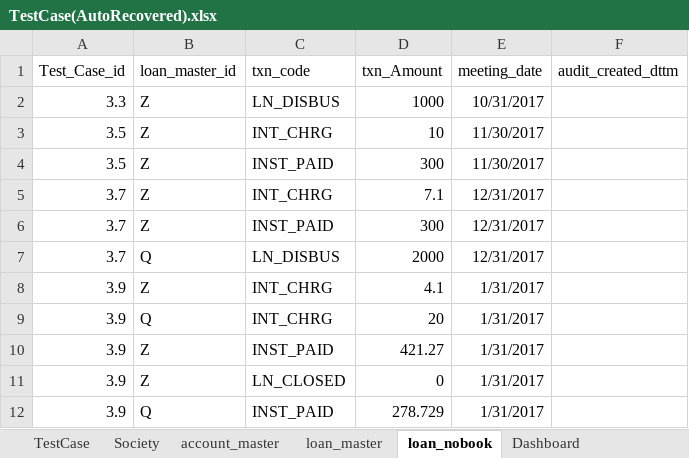
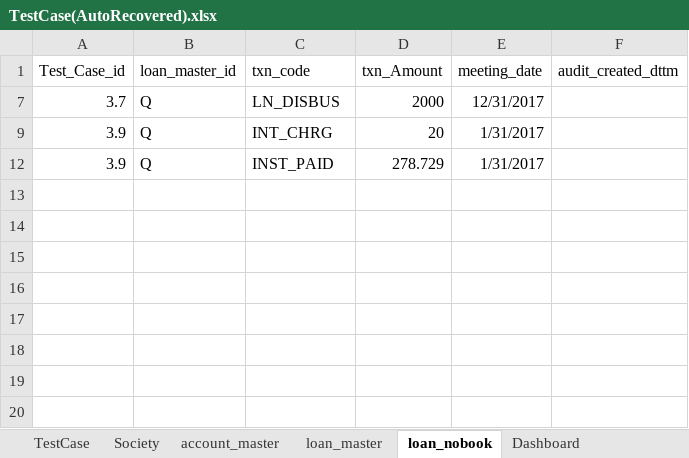
Before and after one commit to groupmicrofin/group_micro_fin_client, an Excel workbook: Society/CustomerApp/Docs/TestCase(AutoRecovered).xlsx, sheet loan_nobook, drawn as a sheet; values as stored, in another font and other column widths than the file's, no borders; the diff names each change by its address in the sheet, - before the commit and + after, or states it on an @@ line.

Commit message:
25-11-2017:Updated With Date Logic

```diff
--- a/Society/CustomerApp/Docs/TestCase(AutoRecovered).xlsx (sheet loan_nobook)
+++ b/Society/CustomerApp/Docs/TestCase(AutoRecovered).xlsx (sheet loan_nobook)
@@ row 2 hidden: 3.3 | Z | LN_DISBUS | 1000 | 10/31/2017 @@
@@ row 3 hidden: 3.5 | Z | INT_CHRG | 10 | 11/30/2017 @@
@@ row 4 hidden: 3.5 | Z | INST_PAID | 300 | 11/30/2017 @@
@@ row 5 hidden: 3.7 | Z | INT_CHRG | 7.1 | 12/31/2017 @@
@@ row 6 hidden: 3.7 | Z | INST_PAID | 300 | 12/31/2017 @@
@@ row 8 hidden: 3.9 | Z | INT_CHRG | 4.1 | 1/31/2017 @@
@@ row 10 hidden: 3.9 | Z | INST_PAID | 421.27 | 1/31/2017 @@
@@ row 11 hidden: 3.9 | Z | LN_CLOSED | 0 | 1/31/2017 @@
```
Also changed, not shown: 6 other files.
